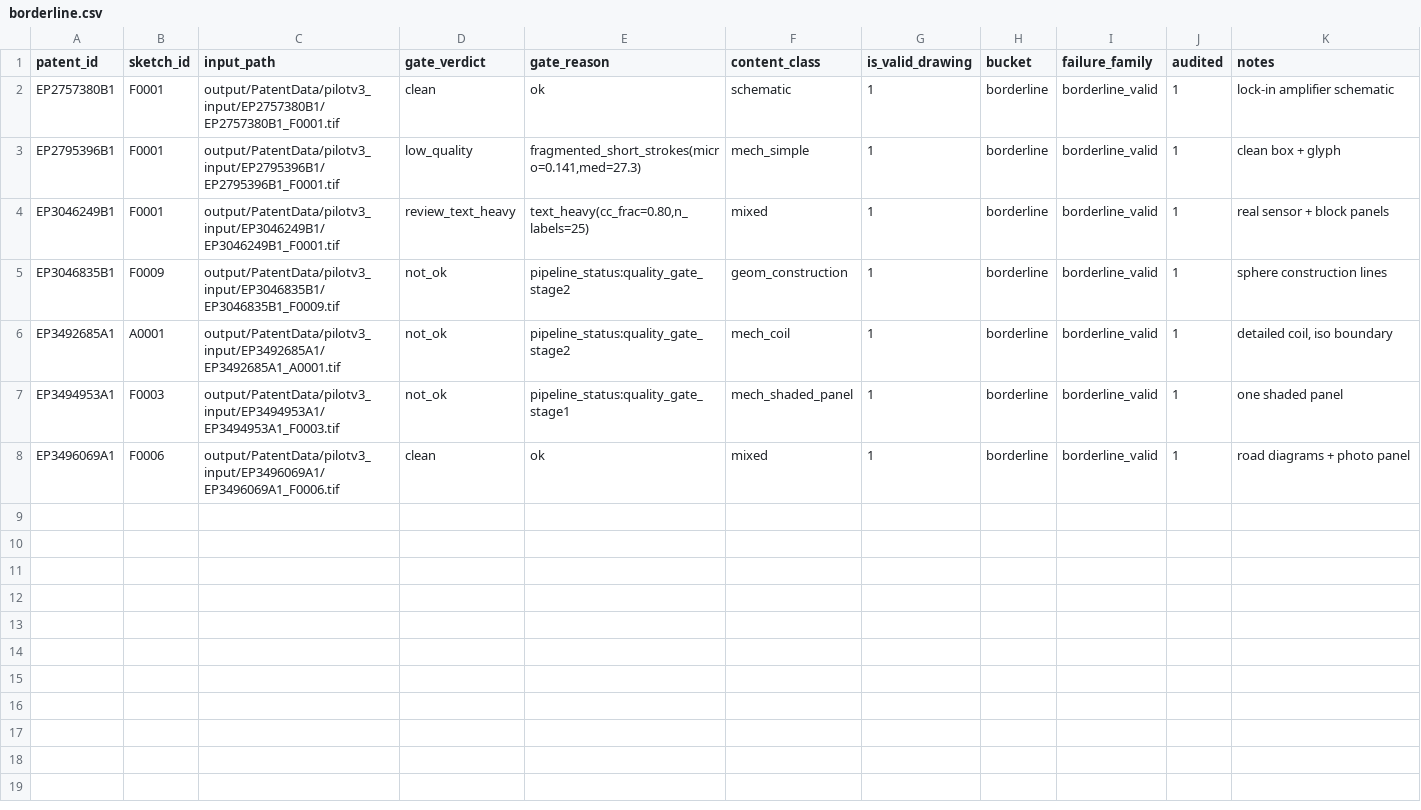
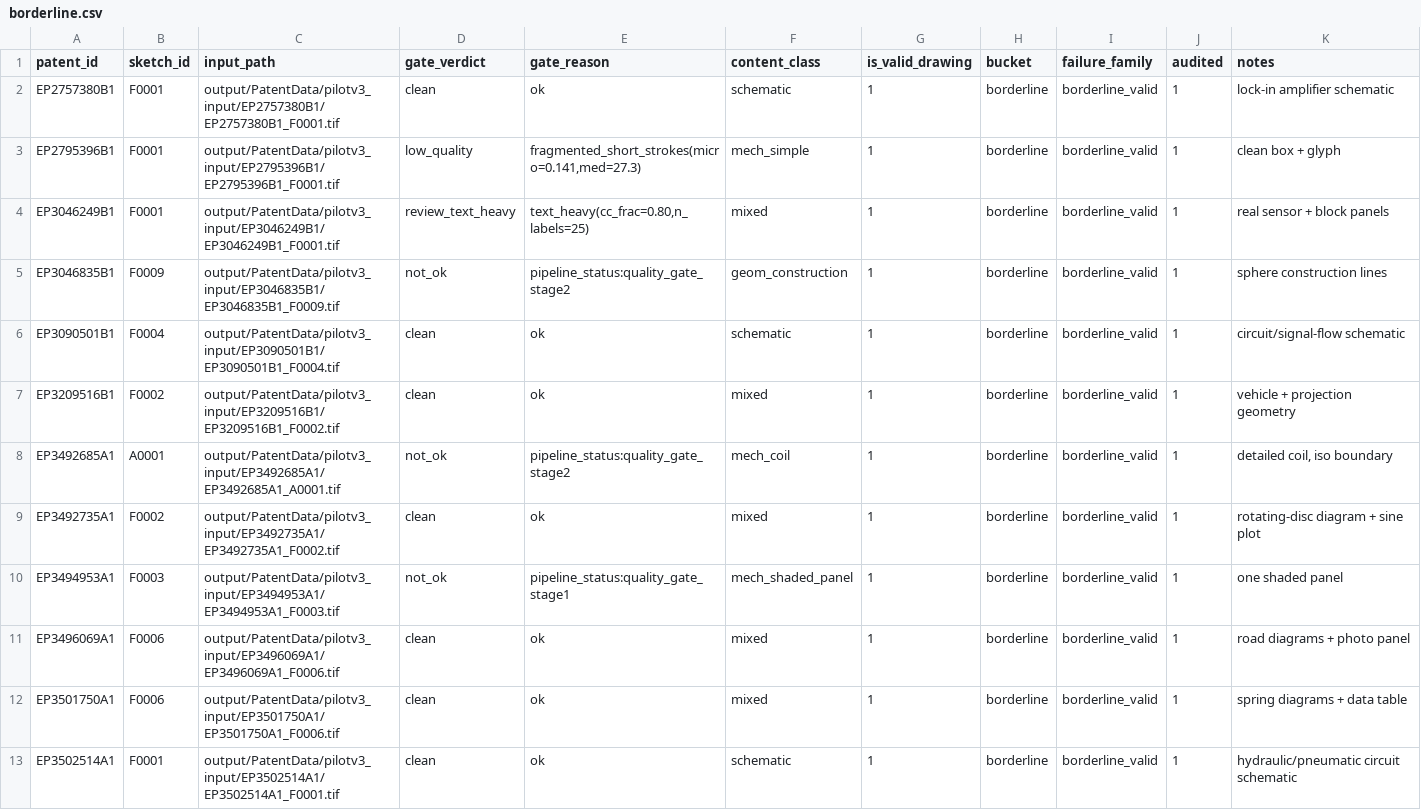
Before and after one commit to RezguiYassine/IPDarwingDrafter, a CSV file: benchmarks/pilotv3/borderline.csv, drawn as a sheet; only a part is shown; rows hold the shown columns only; the diff names each change by its address in the sheet, - before the commit and + after, or states it on an @@ line.

```diff
--- a/benchmarks/pilotv3/borderline.csv
+++ b/benchmarks/pilotv3/borderline.csv
+row 6: EP3090501B1 | F0004 | output/PatentData/pilotv3_input/EP3090501B1/EP3090501B1_F0004.tif | clean | ok | schematic | 1 | borderline | borderline_valid | 1 | circuit/signal-flow schematic
+row 7: EP3209516B1 | F0002 | output/PatentData/pilotv3_input/EP3209516B1/EP3209516B1_F0002.tif | clean | ok | mixed | 1 | borderline | borderline_valid | 1 | vehicle + projection geometry
+row 9: EP3492735A1 | F0002 | output/PatentData/pilotv3_input/EP3492735A1/EP3492735A1_F0002.tif | clean | ok | mixed | 1 | borderline | borderline_valid | 1 | rotating-disc diagram + sine plot
+row 12: EP3501750A1 | F0006 | output/PatentData/pilotv3_input/EP3501750A1/EP3501750A1_F0006.tif | clean | ok | mixed | 1 | borderline | borderline_valid | 1 | spring diagrams + data table
+row 13: EP3502514A1 | F0001 | output/PatentData/pilotv3_input/EP3502514A1/EP3502514A1_F0001.tif | clean | ok | schematic | 1 | borderline | borderline_valid | 1 | hydraulic/pneumatic circuit schematic
```
Also changed, not shown: benchmarks/pilotv3/negative_invalid.csv, benchmarks/pilotv3/pilotv3_labeled_audit.csv, 3 other files.
